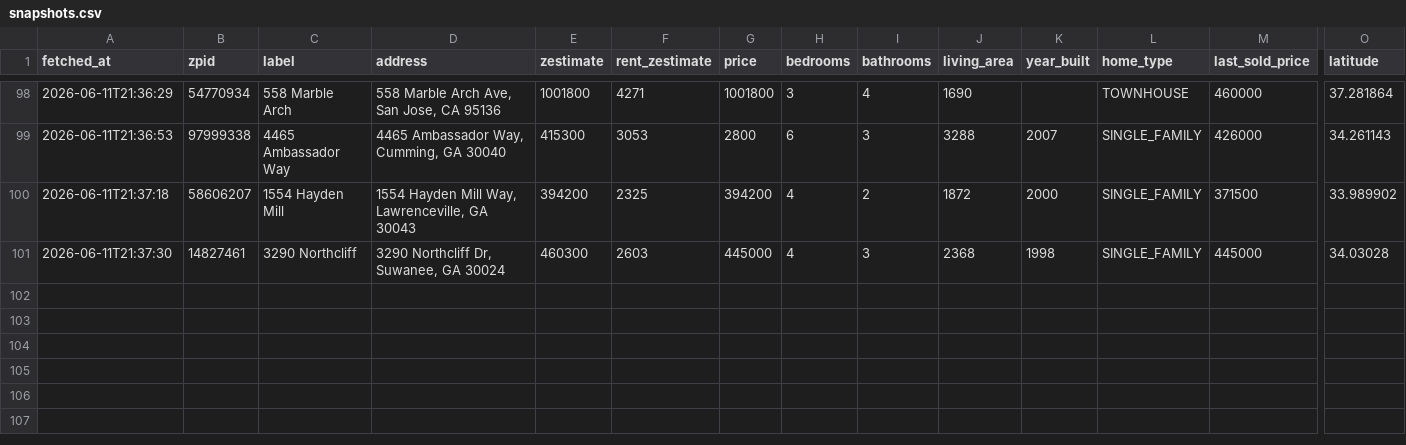
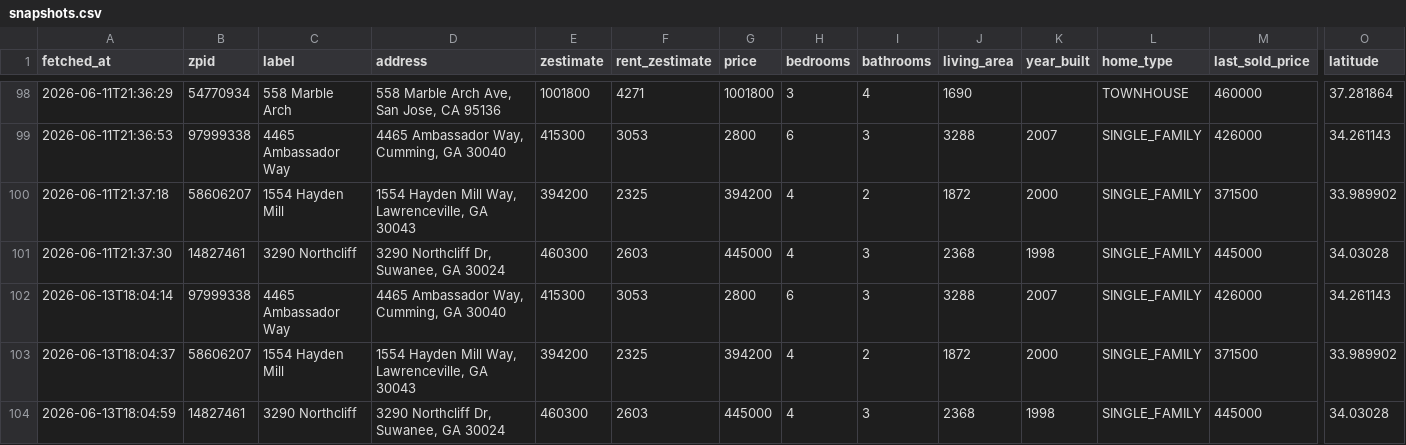
Before and after one commit to hpushparaj/zillow-dashboard, a CSV file: data/snapshots.csv, drawn as a sheet; only a part is shown, gaps mark what is left out; rows hold the shown columns only; the diff names each change by its address in the sheet, - before the commit and + after, or states it on an @@ line.

```diff
--- a/data/snapshots.csv
+++ b/data/snapshots.csv
+row 102: 2026-06-13T18:04:14 | 97999338 | 4465 Ambassador Way | 4465 Ambassador Way, Cumming, GA 30040 | 415300 | 3053 | 2800 | 6 | 3 | 3288 | 2007 | SINGLE_FAMILY | 426000 | 34.261143
+row 103: 2026-06-13T18:04:37 | 58606207 | 1554 Hayden Mill | 1554 Hayden Mill Way, Lawrenceville, GA 30043 | 394200 | 2325 | 394200 | 4 | 2 | 1872 | 2000 | SINGLE_FAMILY | 371500 | 33.989902
+row 104: 2026-06-13T18:04:59 | 14827461 | 3290 Northcliff | 3290 Northcliff Dr, Suwanee, GA 30024 | 460300 | 2603 | 445000 | 4 | 3 | 2368 | 1998 | SINGLE_FAMILY | 445000 | 34.03028
```
